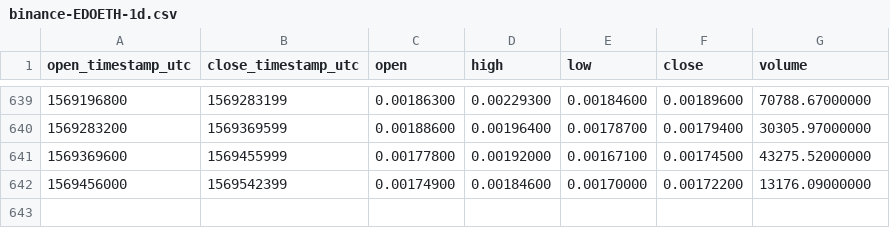
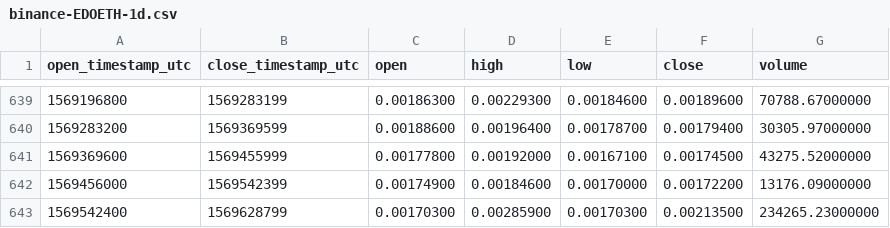
Before and after one commit to cryptobigbro/binance-EDOETH, a CSV file: binance-EDOETH-1d.csv, drawn as a sheet; only a part is shown, gaps mark what is left out.

Commit message:
Update OHLCV data.

```diff
--- a/binance-EDOETH-1d.csv
+++ b/binance-EDOETH-1d.csv
@@ -642 +642,2 @@ open_timestamp_utc,close_timestamp_utc,open,high,low,close,volume
 1569456000,1569542399,0.00174900,0.00184600,0.00170000,0.00172200,13176.09000000
+1569542400,1569628799,0.00170300,0.00285900,0.00170300,0.00213500,234265.23000000
```
Also changed, not shown: 1 other file.
